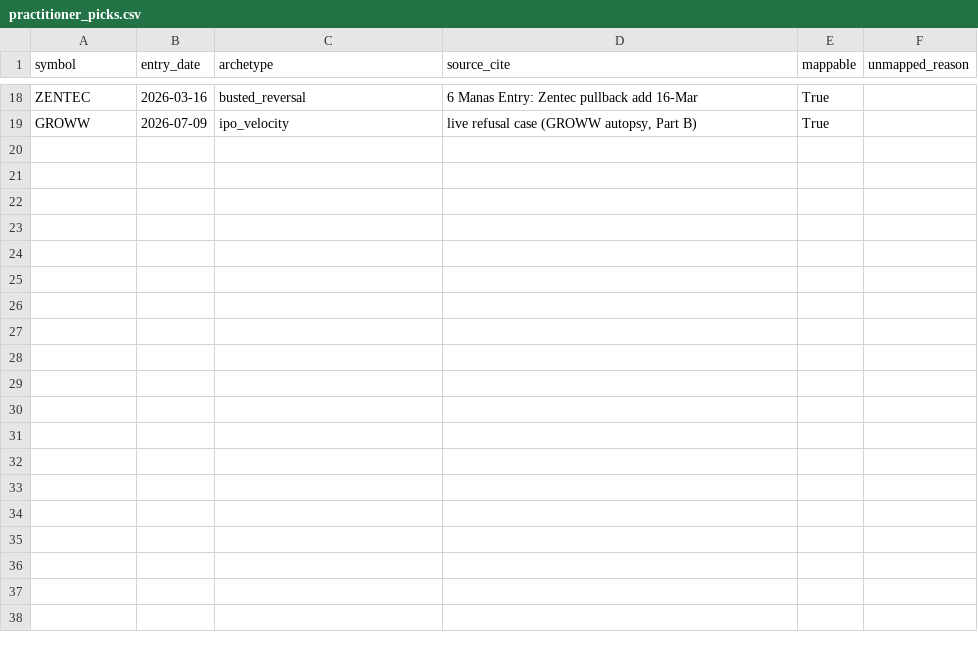
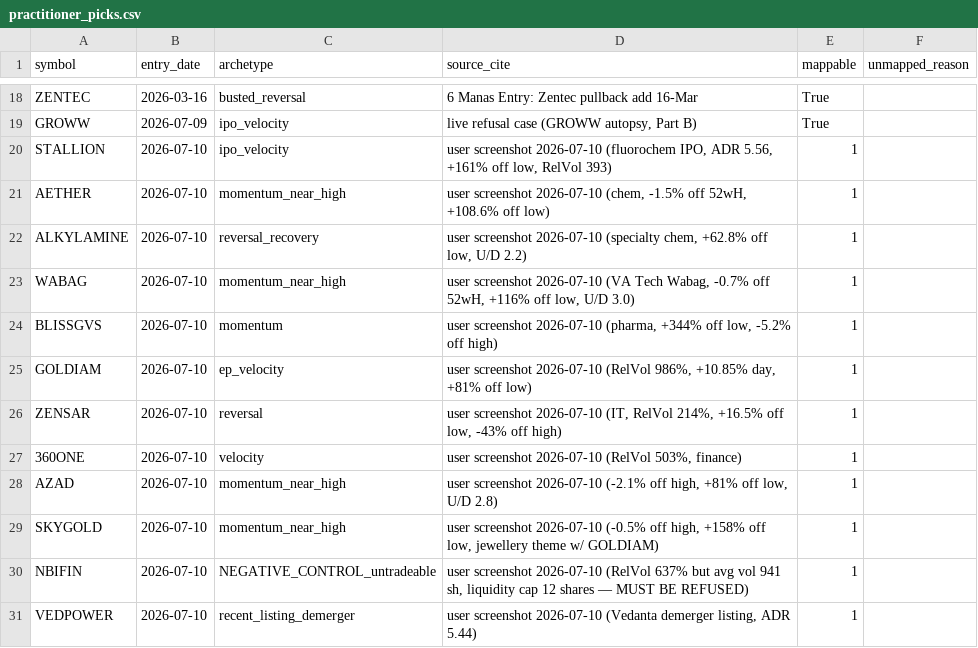
Before and after one commit to sat10ic/koreanguy, a CSV file: manas_os/data/labels/practitioner_picks.csv, drawn as a sheet; only a part is shown, gaps mark what is left out; the diff names each change by its address in the sheet, - before the commit and + after, or states it on an @@ line.

```diff
--- a/manas_os/data/labels/practitioner_picks.csv
+++ b/manas_os/data/labels/practitioner_picks.csv
+row 20: STALLION | 2026-07-10 | ipo_velocity | user screenshot 2026-07-10 (fluorochem IPO, ADR 5.56, +161% off low, RelVol 393) | 1
+row 21: AETHER | 2026-07-10 | momentum_near_high | user screenshot 2026-07-10 (chem, -1.5% off 52wH, +108.6% off low) | 1
+row 22: ALKYLAMINE | 2026-07-10 | reversal_recovery | user screenshot 2026-07-10 (specialty chem, +62.8% off low, U/D 2.2) | 1
+row 23: WABAG | 2026-07-10 | momentum_near_high | user screenshot 2026-07-10 (VA Tech Wabag, -0.7% off 52wH, +116% off low, U/D 3.0) | 1
+row 24: BLISSGVS | 2026-07-10 | momentum | user screenshot 2026-07-10 (pharma, +344% off low, -5.2% off high) | 1
+row 25: GOLDIAM | 2026-07-10 | ep_velocity | user screenshot 2026-07-10 (RelVol 986%, +10.85% day, +81% off low) | 1
+row 26: ZENSAR | 2026-07-10 | reversal | user screenshot 2026-07-10 (IT, RelVol 214%, +16.5% off low, -43% off high) | 1
+row 27: 360ONE | 2026-07-10 | velocity | user screenshot 2026-07-10 (RelVol 503%, finance) | 1
+row 28: AZAD | 2026-07-10 | momentum_near_high | user screenshot 2026-07-10 (-2.1% off high, +81% off low, U/D 2.8) | 1
+row 29: SKYGOLD | 2026-07-10 | momentum_near_high | user screenshot 2026-07-10 (-0.5% off high, +158% off low, jewellery theme w/ GOLDIAM) | 1
+row 30: NBIFIN | 2026-07-10 | NEGATIVE_CONTROL_untradeable | user screenshot 2026-07-10 (RelVol 637% but avg vol 941 sh, liquidity cap 12 shares — MUST BE REFUSED) | 1
+row 31: VEDPOWER | 2026-07-10 | recent_listing_demerger | user screenshot 2026-07-10 (Vedanta demerger listing, ADR 5.44) | 1
```
